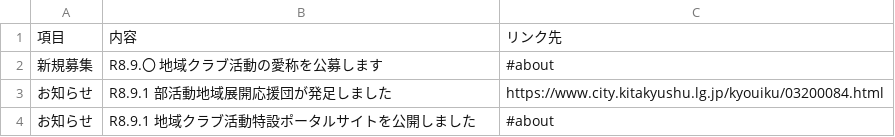
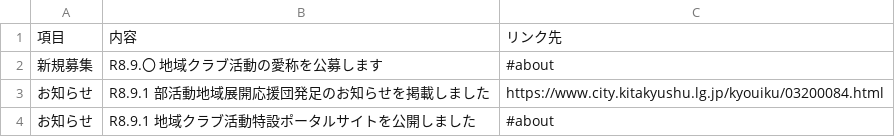
Before and after one commit to ryosuke1105/test.community, a CSV file: news.csv, drawn as a sheet.

Commit message:
Update news.csv

```diff
--- a/news.csv
+++ b/news.csv
@@ -2,3 +2,3 @@
 新規募集,R8.9.〇　地域クラブ活動の愛称を公募します,#about
-お知らせ,R8.9.1　部活動地域展開応援団が発足しました,https://www.city.kitakyushu.lg.jp/kyouiku/03200084.html
+お知らせ,R8.9.1　部活動地域展開応援団発足のお知らせを掲載しました,https://www.city.kitakyushu.lg.jp/kyouiku/03200084.html
 お知らせ,R8.9.1　地域クラブ活動特設ポータルサイトを公開しました,#about
```
